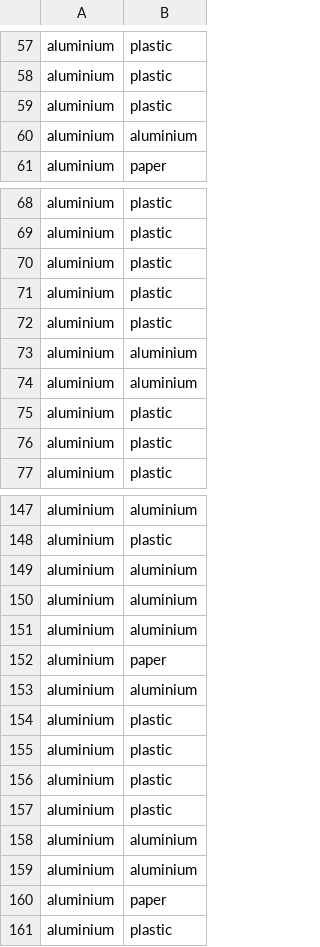
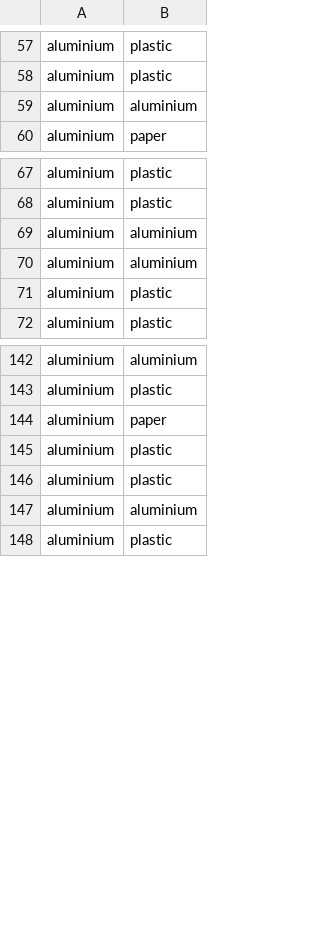
Before and after one commit to KyroChu32/CV-project, a CSV file: ResNet18/predictions_test.csv, drawn as a sheet; only a part is shown, gaps mark what is left out.

Commit message:
delete dataset

```diff
--- a/ResNet18/predictions_test.csv
+++ b/ResNet18/predictions_test.csv
@@ -58,3 +58,2 @@ aluminium,plastic
 aluminium,plastic
-aluminium,plastic
 aluminium,aluminium
@@ -69,8 +68,4 @@ aluminium,plastic
 aluminium,plastic
-aluminium,plastic
-aluminium,plastic
-aluminium,plastic
 aluminium,aluminium
 aluminium,aluminium
-aluminium,plastic
 aluminium,plastic
@@ -148,9 +143,3 @@ aluminium,aluminium
 aluminium,plastic
-aluminium,aluminium
-aluminium,aluminium
-aluminium,aluminium
 aluminium,paper
-aluminium,aluminium
-aluminium,plastic
-aluminium,plastic
 aluminium,plastic
@@ -158,4 +147,2 @@ aluminium,plastic
 aluminium,aluminium
-aluminium,aluminium
-aluminium,paper
 aluminium,plastic
```
Also changed, not shown: 1 other file.
